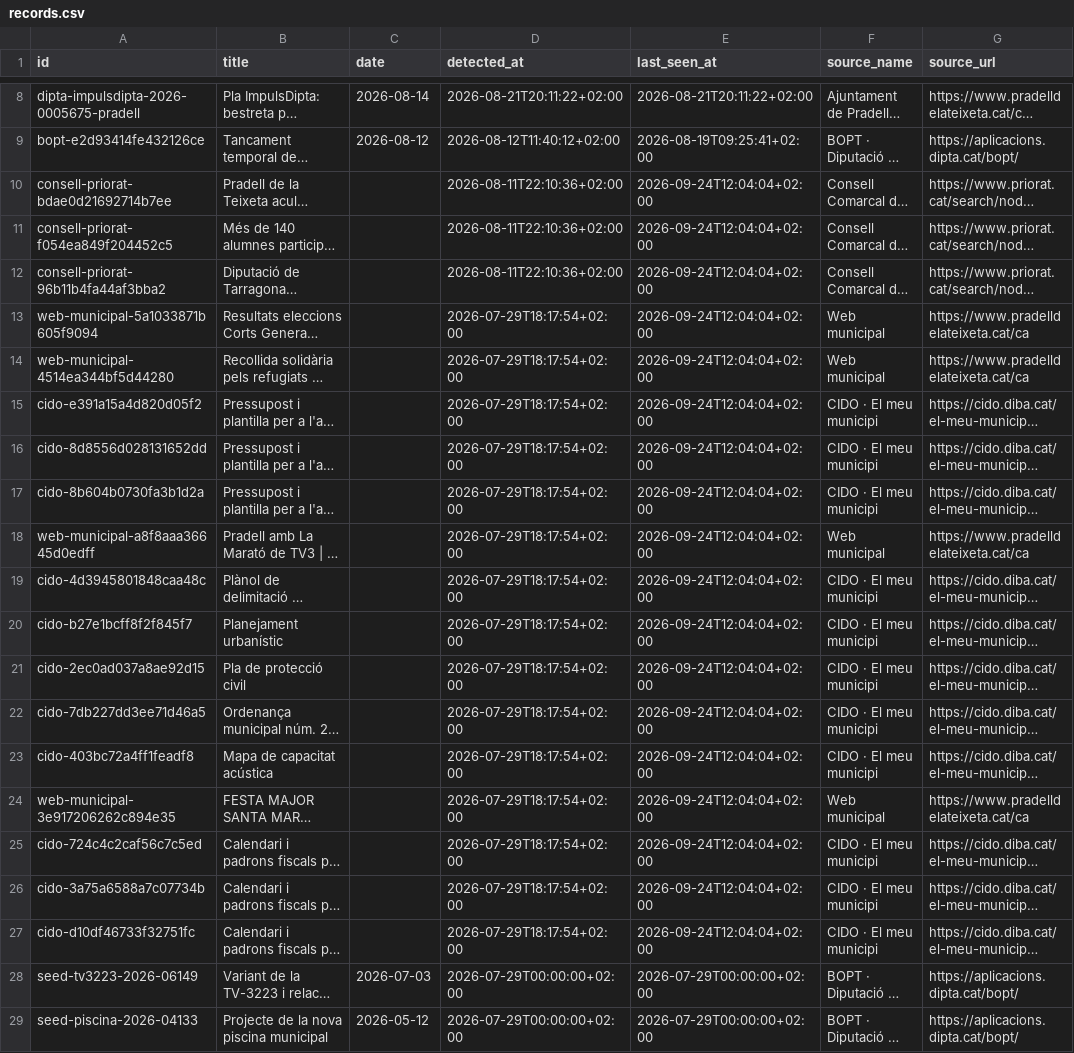
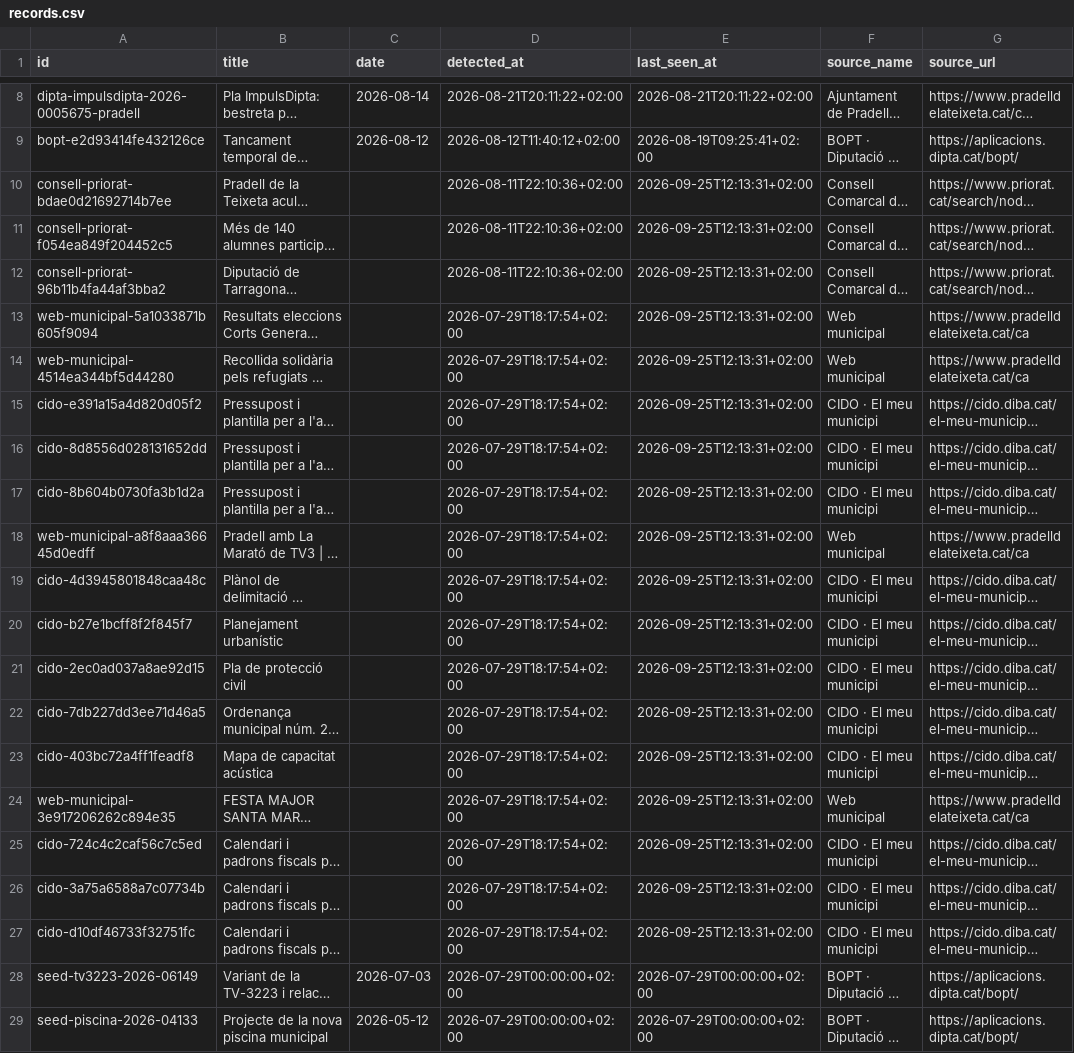
Before and after one commit to d9tj6y8zrf-jpg/pradata, a CSV file: data/records.csv, drawn as a sheet; only a part is shown, gaps mark what is left out; long unchanged cells end in …; the diff names each change by its address in the sheet, - before the commit and + after, or states it on an @@ line.

```diff
--- a/data/records.csv
+++ b/data/records.csv
-E10:E27 (last_seen_at): 2026-09-24T12:04:04+02:00
+E10:E27 (last_seen_at): 2026-09-25T12:13:31+02:00
```
Also changed, not shown: site/data/records.csv, 8 other files.
